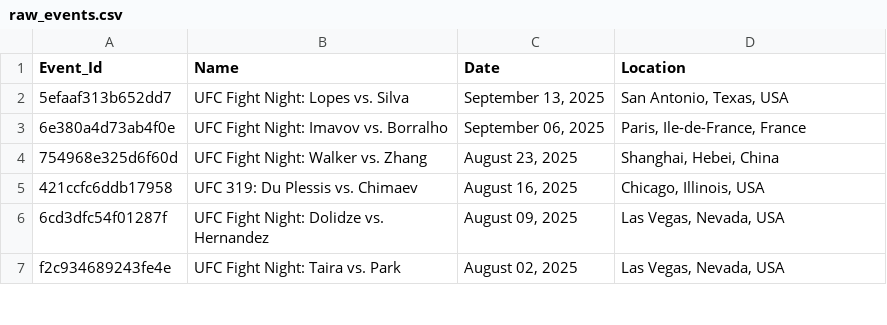
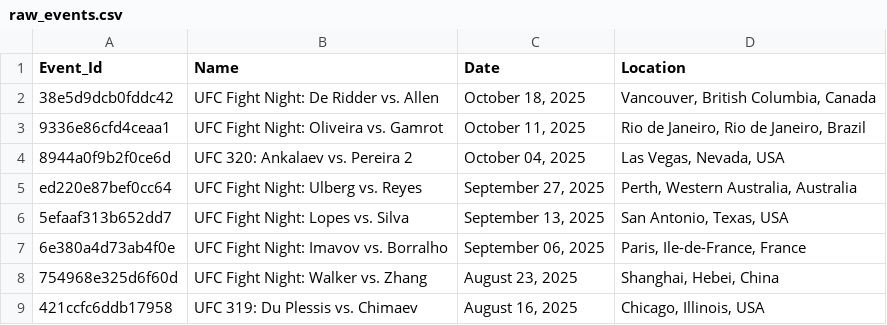
Before and after one commit to ameen-alibi/ufc-fighting-style-categorizer, a CSV file: raw_data/raw_events.csv, drawn as a sheet; only a part is shown; the shorter side is filled out with more unchanged rows.

```diff
--- a/raw_data/raw_events.csv
+++ b/raw_data/raw_events.csv
@@ -1,2 +1,6 @@
 Event_Id,Name,Date,Location
+38e5d9dcb0fddc42,UFC Fight Night: De Ridder vs. Allen,"October 18, 2025","Vancouver, British Columbia, Canada"
+9336e86cfd4ceaa1,UFC Fight Night: Oliveira vs. Gamrot,"October 11, 2025","Rio de Janeiro, Rio de Janeiro, Brazil"
+8944a0f9b2f0ce6d,UFC 320: Ankalaev vs. Pereira 2,"October 04, 2025","Las Vegas, Nevada, USA"
+ed220e87bef0cc64,UFC Fight Night: Ulberg vs. Reyes,"September 27, 2025","Perth, Western Australia, Australia"
 5efaaf313b652dd7,UFC Fight Night: Lopes vs. Silva,"September 13, 2025","San Antonio, Texas, USA"
```
Also changed, not shown: data/Events.csv, data/Fighters Stats.csv, 9 other files.
